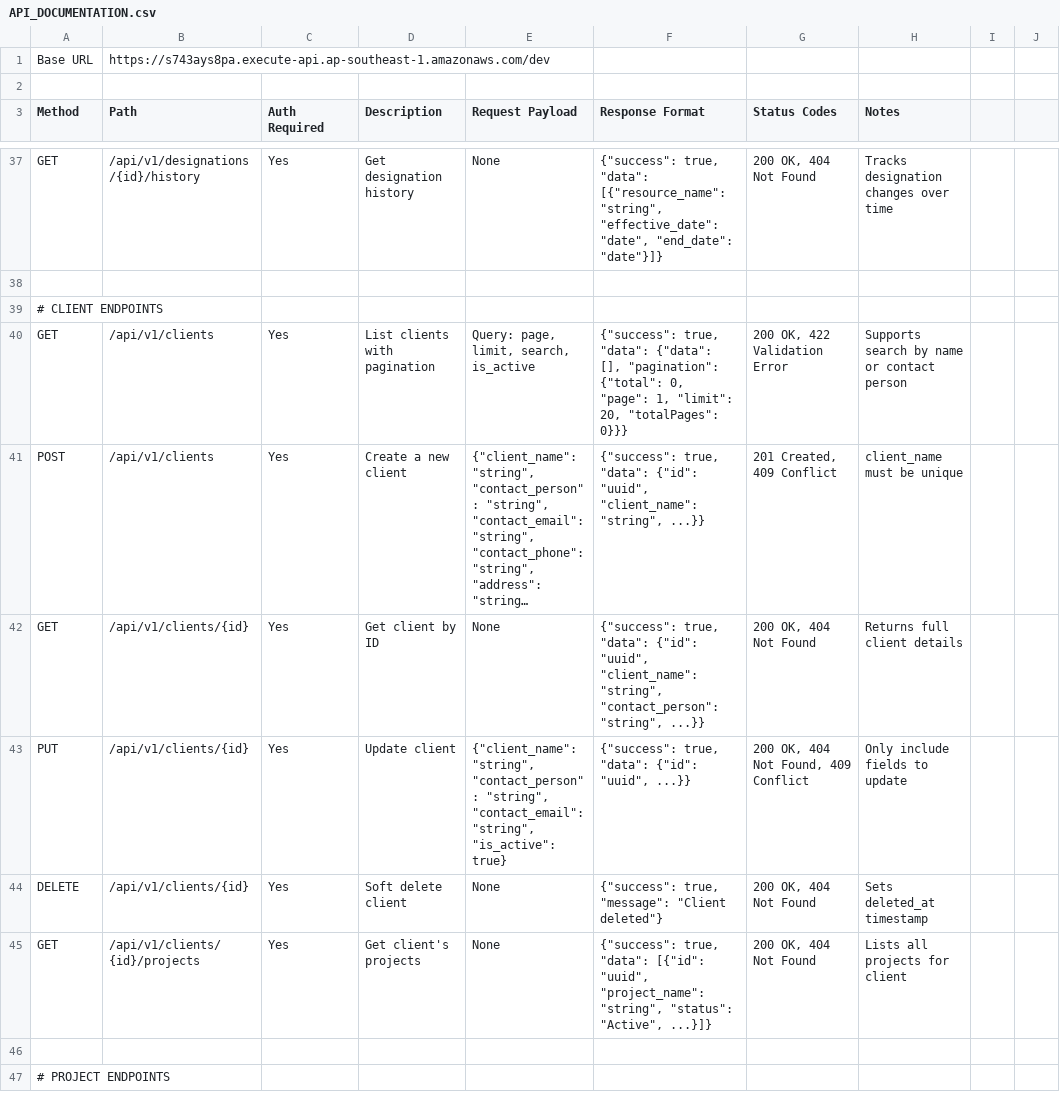
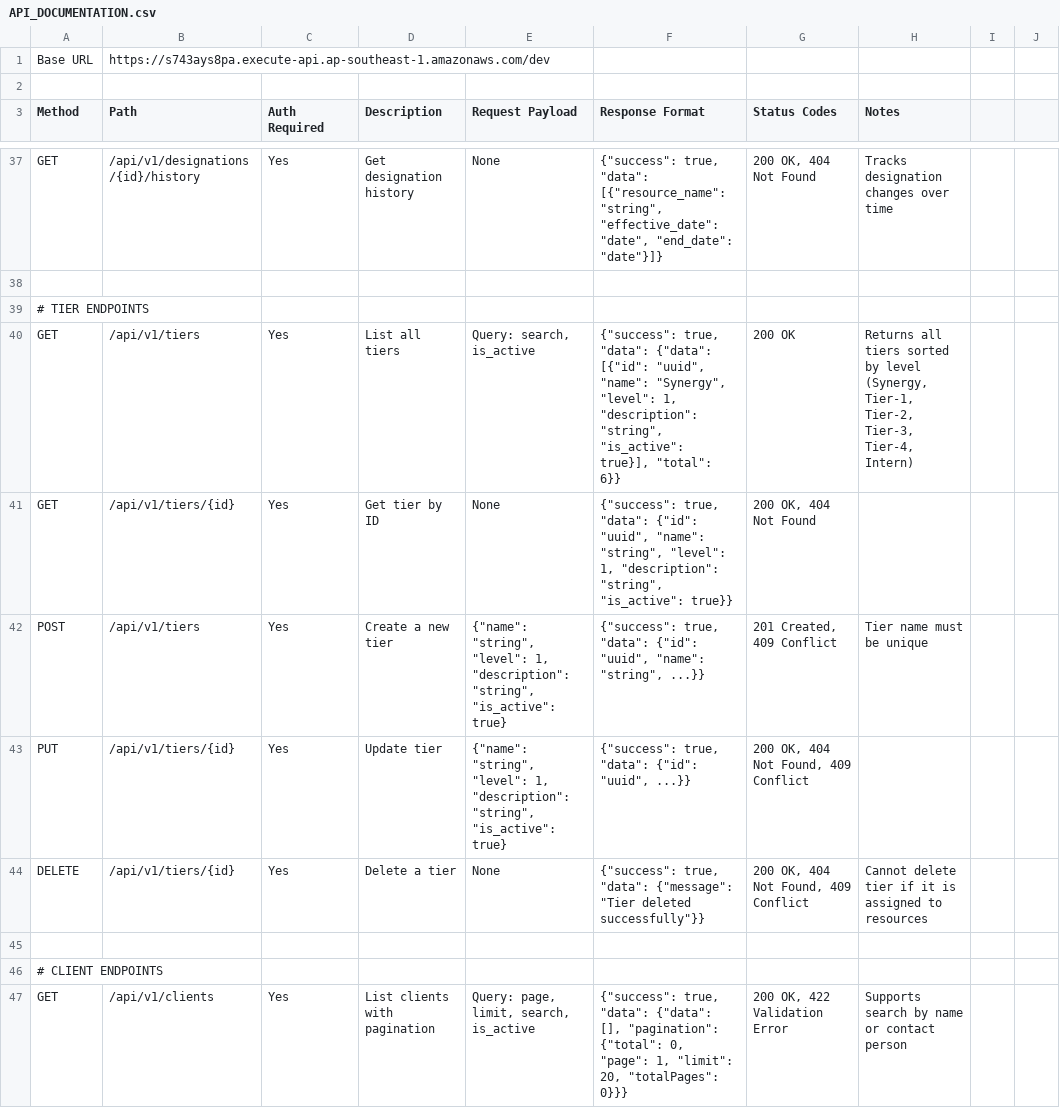
Before and after one commit to PasinduWeerakoon/1BT-Resource-Management-Tracker, a CSV file: documents/API_DOCUMENTATION.csv, drawn as a sheet; only a part is shown, gaps mark what is left out; the shorter side is filled out with more unchanged rows; long unchanged cells end in …; the diff names each change by its address in the sheet, - before the commit and + after, or states it on an @@ line.

Commit message:
feat(tiers): implement tier management endpoints and validation schemas

```diff
--- a/documents/API_DOCUMENTATION.csv
+++ b/documents/API_DOCUMENTATION.csv
+row 39: # TIER ENDPOINTS
+row 40: GET | /api/v1/tiers | Yes | List all tiers | Query: search, is_active | {"success": true, "data": {"data": [{"id": "uuid", "name": "Synergy", "level": 1, "description": "string", "is_active": true}], "total": 6}} | 200 OK | Returns all tiers sorted by level (Synergy, Tier-1, Tier-2, Tier-3, Tier-4, Intern)
+row 41: GET | /api/v1/tiers/{id} | Yes | Get tier by ID | None | {"success": true, "data": {"id": "uuid", "name": "string", "level": 1, "description": "string", "is_active": true}} | 200 OK, 404 Not Found
+row 42: POST | /api/v1/tiers | Yes | Create a new tier | {"name": "string", "level": 1, "description": "string", "is_active": true} | {"success": true, "data": {"id": "uuid", "name": "string", ...}} | 201 Created, 409 Conflict | Tier name must be unique
+row 43: PUT | /api/v1/tiers/{id} | Yes | Update tier | {"name": "string", "level": 1, "description": "string", "is_active": true} | {"success": true, "data": {"id": "uuid", ...}} | 200 OK, 404 Not Found, 409 Conflict
+row 44: DELETE | /api/v1/tiers/{id} | Yes | Delete a tier | None | {"success": true, "data": {"message": "Tier deleted successfully"}} | 200 OK, 404 Not Found, 409 Conflict | Cannot delete tier if it is assigned to resources
+row 45: (empty)
```
Also changed, not shown: 4 other files.
